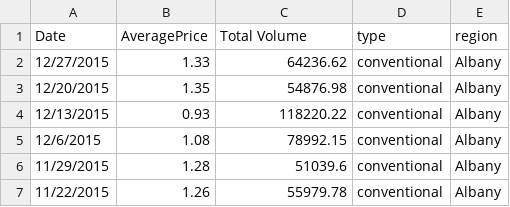
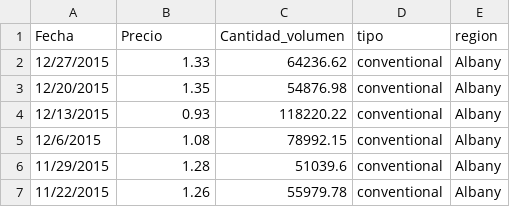
Before and after one commit to JohanPL95/primer_action, a CSV file: avocado.csv, drawn as a sheet; only a part is shown; removed rows and columns are numbered as before the commit, all else as after; the diff names each change by its address in the sheet, - before the commit and + after, or states it on an @@ line.

Commit message:
Update avocado.csv

```diff
--- a/avocado.csv
+++ b/avocado.csv
-row 1: Date | AveragePrice | Total Volume | type | region
+row 1: Fecha | Precio | Cantidad_volumen | tipo | region
```
